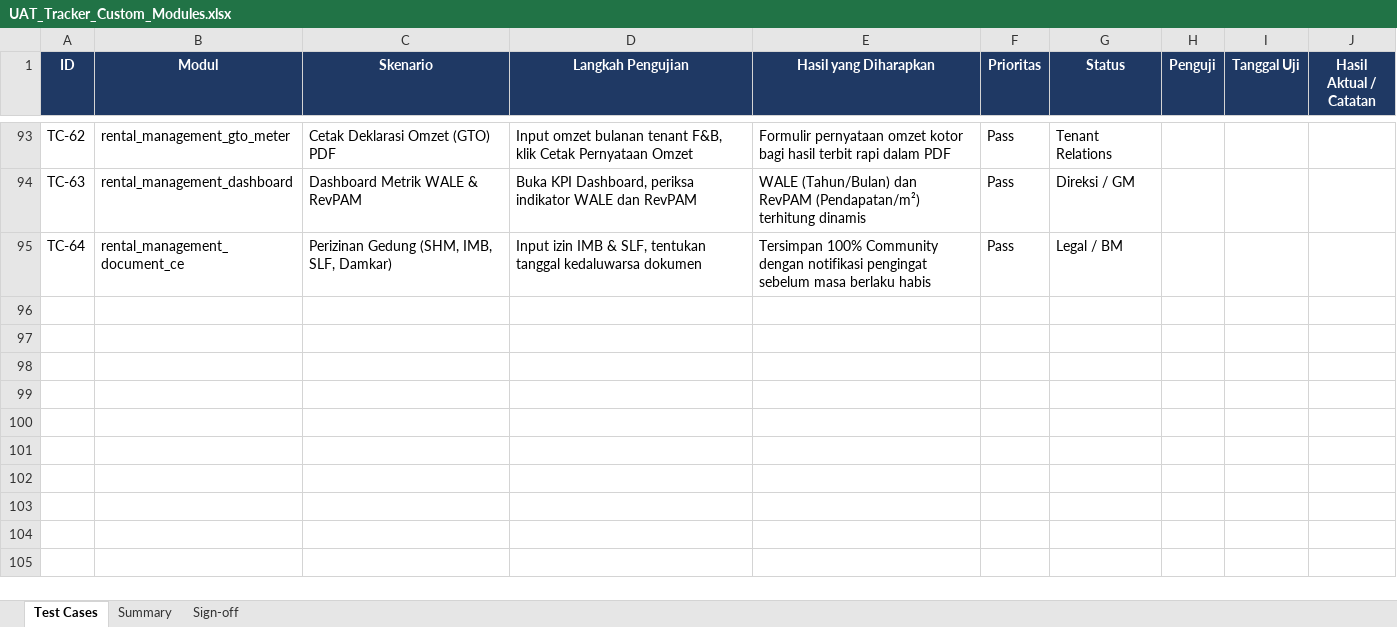
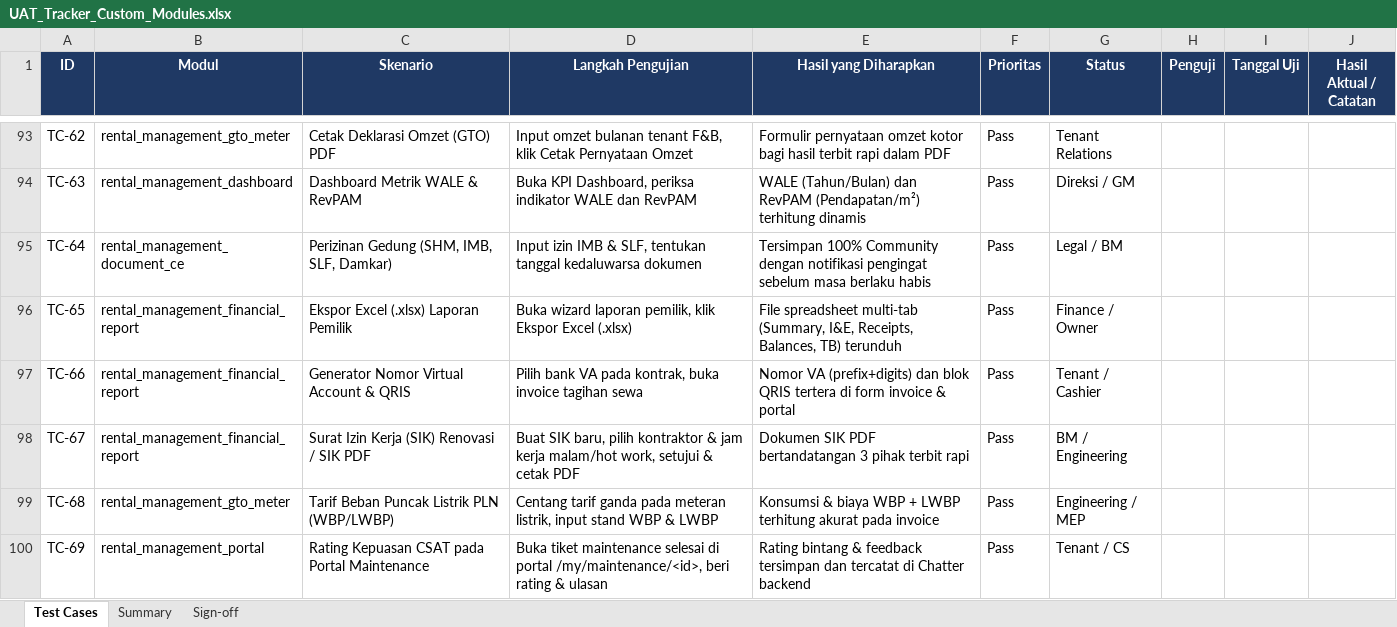
Before and after one commit to antonset1104/rental_property, an Excel workbook: Rental Property Management - Odoo 19 Custom Addon/docs/UAT_Tracker_Custom_Modules.xlsx, sheet Test Cases, drawn as a sheet; only a part is shown, gaps mark what is left out; values as stored, in another font and other column widths than the file's, no borders; conditional formats not drawn; the diff names each change by its address in the sheet, - before the commit and + after, or states it on an @@ line.

Commit message:
feat: Add Phase 5 strategic features (Excel Owners Statement, VA/QRIS, Fit-Out SIK PDF, WBP/LWBP tariffs, CSAT rating)
- Add multi-tab Excel export (.xlsx) on Owner Statement Wizard
- Add Virtual Account (BCA, Mandiri, BNI, BRI, Permata, CIMB) & QRIS generator on contracts & invoices
- Add Fit-Out Permit / Surat Izin Kerja (SIK) model, workflow, views, and printable QWeb PDF
- Add PLN B3/I3 peak/off-peak (WBP/LWBP) dual electricity tariffs and meter reading computation
- Add CSAT star rating & feedback submission on tenant maintenance portal
- Update SOP User Guide and UAT test cases (Total: 69 TCs)

```diff
--- a/Rental Property Management - Odoo 19 Custom Addon/docs/UAT_Tracker_Custom_Modules.xlsx (sheet Test Cases)
+++ b/Rental Property Management - Odoo 19 Custom Addon/docs/UAT_Tracker_Custom_Modules.xlsx (sheet Test Cases)
+row 96: TC-65 | rental_management_financial_report | Ekspor Excel (.xlsx) Laporan Pemilik | Buka wizard laporan pemilik, klik Ekspor Excel (.xlsx) | File spreadsheet multi-tab (Summary, I&E, Receipts, Balances, TB) terunduh | Pass | Finance / Owner
+row 97: TC-66 | rental_management_financial_report | Generator Nomor Virtual Account & QRIS | Pilih bank VA pada kontrak, buka invoice tagihan sewa | Nomor VA (prefix+digits) dan blok QRIS tertera di form invoice & portal | Pass | Tenant / Cashier
+row 98: TC-67 | rental_management_financial_report | Surat Izin Kerja (SIK) Renovasi / SIK PDF | Buat SIK baru, pilih kontraktor & jam kerja malam/hot work, setujui & cetak PDF | Dokumen SIK PDF bertandatangan 3 pihak terbit rapi | Pass | BM / Engineering
+row 99: TC-68 | rental_management_gto_meter | Tarif Beban Puncak Listrik PLN (WBP/LWBP) | Centang tarif ganda pada meteran listrik, input stand WBP & LWBP | Konsumsi & biaya WBP + LWBP terhitung akurat pada invoice | Pass | Engineering / MEP
+row 100: TC-69 | rental_management_portal | Rating Kepuasan CSAT pada Portal Maintenance | Buka tiket maintenance selesai di portal /my/maintenance/<id>, beri rating & ulasan | Rating bintang & feedback tersimpan dan tercatat di Chatter backend | Pass | Tenant / CS
```
Also changed, not shown: 20 other files.
